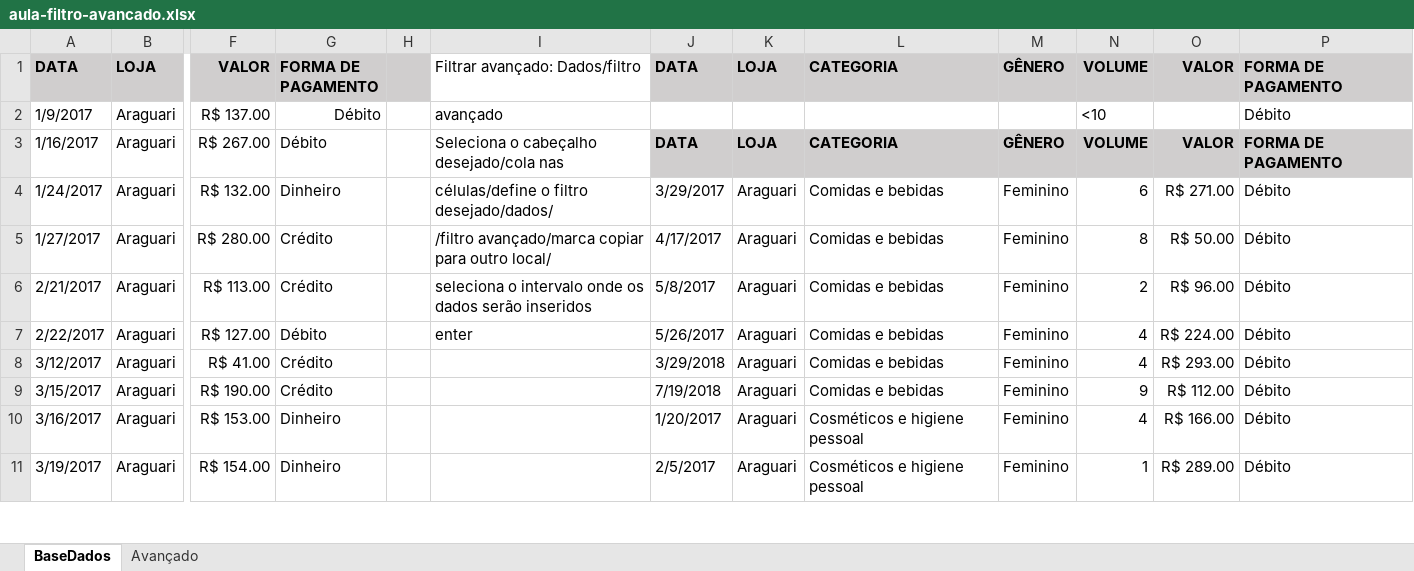
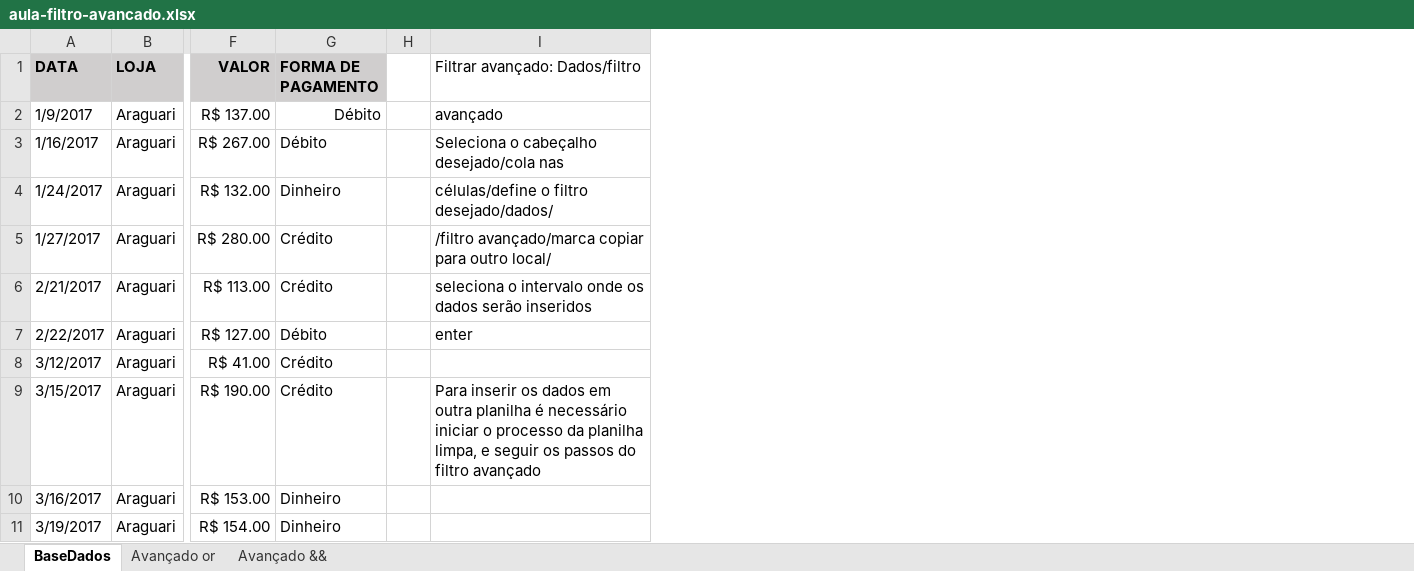
Before and after one commit to jailine-web/Curso-de-Excel-do-basico-ao-avancado, an Excel workbook: módulo 06/aula-filtro-avancado.xlsx, sheet BaseDados, drawn as a sheet; only a part is shown, gaps mark what is left out; values as stored, in another font and other column widths than the file's, no borders; the diff names each change by its address in the sheet, - before the commit and + after, or states it on an @@ line.

Commit message:
Módulo 06 - Filtros avançados - finalização

```diff
--- a/módulo 06/aula-filtro-avancado.xlsx (sheet BaseDados)
+++ b/módulo 06/aula-filtro-avancado.xlsx (sheet BaseDados)
-sheet tab: Avançado
+sheet tab: Avançado or
+sheet tab: Avançado &&
-column J (DATA), rows 3-11: DATA | 3/29/2017 | 4/17/2017 | 5/8/2017 | 5/26/2017 | 3/29/2018 | 7/19/2018 | 1/20/2017 | 2/5/2017
-column K (LOJA), rows 3-11: LOJA | Araguari | Araguari | Araguari | Araguari | Araguari | Araguari | Araguari | Araguari
-column L (CATEGORIA), rows 3-11: CATEGORIA | Comidas e bebidas | Comidas e bebidas | Comidas e bebidas | Comidas e bebidas | Comidas e bebidas | Comidas e bebidas | Cosméticos e higiene pessoal | Cosméticos e higiene pessoal
-column M (GÊNERO), rows 3-11: GÊNERO | Feminino | Feminino | Feminino | Feminino | Feminino | Feminino | Feminino | Feminino
-column N (VOLUME), rows 2-11: <10 | VOLUME | 6 | 8 | 2 | 4 | 4 | 9 | 4 | 1
-column O (VALOR), rows 3-11: VALOR | R$ 271.00 | R$ 50.00 | R$ 96.00 | R$ 224.00 | R$ 293.00 | R$ 112.00 | R$ 166.00 | R$ 289.00
-column P (FORMA DE PAGAMENTO), rows 2-11: Débito | FORMA DE PAGAMENTO | Débito | Débito | Débito | Débito | Débito | Débito | Débito | Débito
-H1 fill: #D0CECE
+H1 fill: none
-I9 (Filtrar avançado: Dados/filtro): (empty)
+I9 (Filtrar avançado: Dados/filtro): Para inserir os dados em outra planilha é necessário iniciar o processo da planilha limpa, e seguir os passos do filtro avançado
```
Also changed, not shown: sheet Avançado or.
